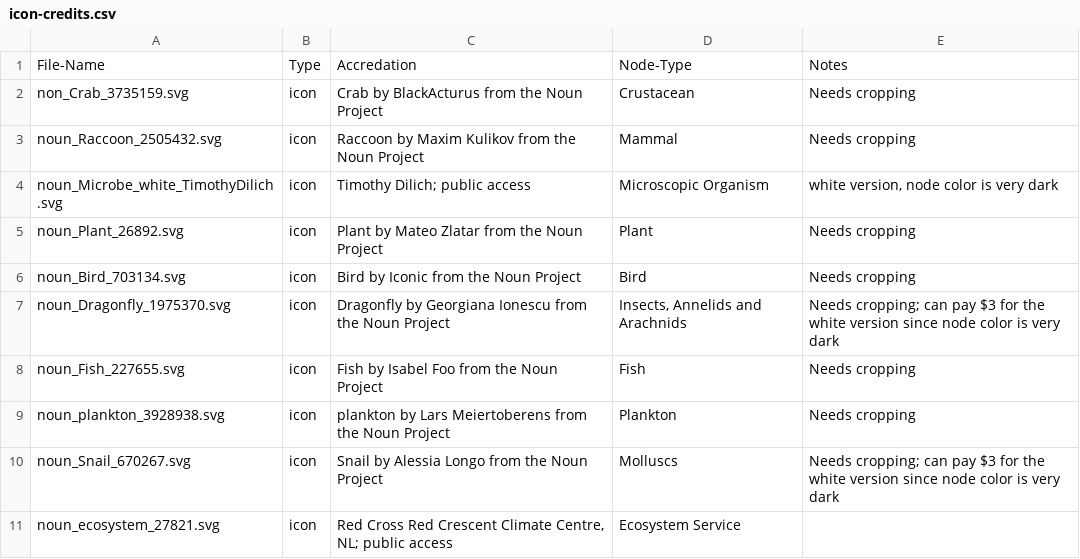
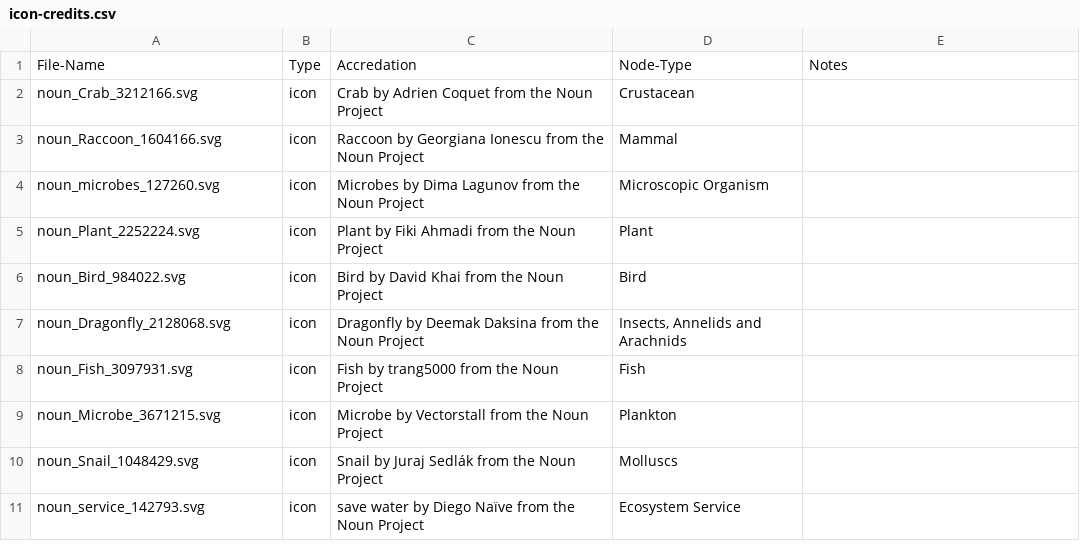
Before and after one commit to s0rta/the-food-web-game, a CSV file: public/Node-Icons/icon-credits.csv, drawn as a sheet; removed rows and columns are numbered as before the commit, all else as after; the diff names each change by its address in the sheet, - before the commit and + after, or states it on an @@ line.

```diff
--- a/public/Node-Icons/icon-credits.csv
+++ b/public/Node-Icons/icon-credits.csv
-A2: non_Crab_3735159.svg
+A2: noun_Crab_3212166.svg
-C2: Crab by BlackActurus from the Noun Project
+C2: Crab by Adrien Coquet from the Noun Project
-E2:E3: Needs cropping
+E2:E3: (empty)
-A3: noun_Raccoon_2505432.svg
+A3: noun_Raccoon_1604166.svg
-C3: Raccoon by Maxim Kulikov from the…
+C3: Raccoon by Georgiana Ionescu from the…
-row 4: noun_Microbe_white_TimothyDilich.svg | icon | Timothy Dilich; public access | Microscopic Organism | white version, node color is very dark
+row 4: noun_microbes_127260.svg | icon | Microbes by Dima Lagunov from the Noun Project | Microscopic Organism
-A5: noun_Plant_26892.svg
+A5: noun_Plant_2252224.svg
-C5: Plant by Mateo Zlatar from the Noun Project
+C5: Plant by Fiki Ahmadi from the Noun Project
-E5:E6: Needs cropping
+E5:E6: (empty)
-A6: noun_Bird_703134.svg
+A6: noun_Bird_984022.svg
-C6: Bird by Iconic from the Noun Project
+C6: Bird by David Khai from the Noun Project
-A7: noun_Dragonfly_1975370.svg
+A7: noun_Dragonfly_2128068.svg
-C7: Dragonfly by Georgiana Ionescu from the…
+C7: Dragonfly by Deemak Daksina from the…
-E7: Needs cropping; can pay $3 for the white version since node color is very dark
+E7: (empty)
-A8: noun_Fish_227655.svg
+A8: noun_Fish_3097931.svg
-C8: Fish by Isabel Foo from the Noun Project
+C8: Fish by trang5000 from the Noun Project
-E8:E9: Needs cropping
+E8:E9: (empty)
-A9: noun_plankton_3928938.svg
+A9: noun_Microbe_3671215.svg
-C9: plankton by Lars Meiertoberens from the…
+C9: Microbe by Vectorstall from the…
-A10: noun_Snail_670267.svg
+A10: noun_Snail_1048429.svg
-C10: Snail by Alessia Longo from the Noun Project
+C10: Snail by Juraj Sedlák from the Noun Project
-E10: Needs cropping; can pay $3 for the white version since node color is very dark
+E10: (empty)
-A11: noun_ecosystem_27821.svg
+A11: noun_service_142793.svg
-C11: Red Cross Red Crescent Climate Centre, NL; public access
+C11: save water by Diego Naïve from the Noun Project
```
Also changed, not shown: 22 other files.
